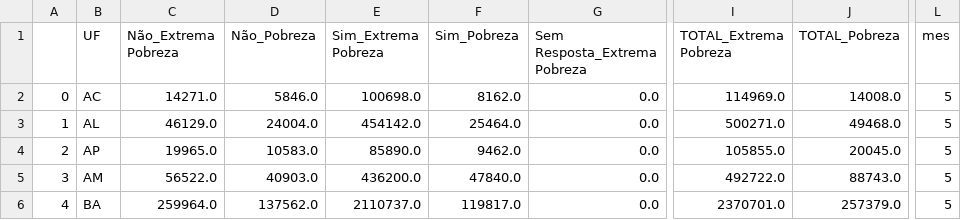
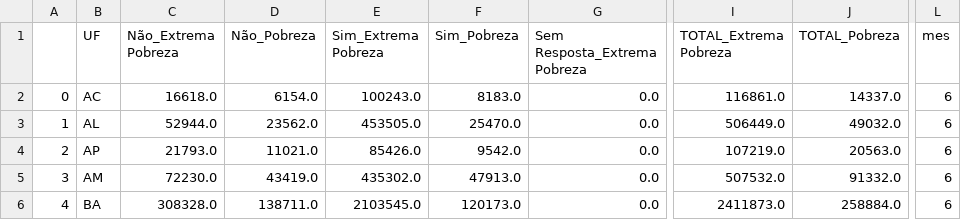
Before and after one commit to gabinete-compartilhado-acredito/CECAD, a CSV file: Data/Fam/CECAD/UF_CECAD.csv, drawn as a sheet; only a part is shown, gaps mark what is left out; the diff covers the shown part only; the diff names each change by its address in the sheet, - before the commit and + after, or states it on an @@ line.

```diff
--- a/Data/Fam/CECAD/UF_CECAD.csv
+++ b/Data/Fam/CECAD/UF_CECAD.csv
-C2 (Não_Extrema Pobreza): 14271.0
+C2 (Não_Extrema Pobreza): 16618.0
-D2 (Não_Pobreza): 5846.0
+D2 (Não_Pobreza): 6154.0
-E2 (Sim_Extrema Pobreza): 100698.0
+E2 (Sim_Extrema Pobreza): 100243.0
-F2 (Sim_Pobreza): 8162.0
+F2 (Sim_Pobreza): 8183.0
-I2 (TOTAL_Extrema Pobreza): 114969.0
+I2 (TOTAL_Extrema Pobreza): 116861.0
-J2 (TOTAL_Pobreza): 14008.0
+J2 (TOTAL_Pobreza): 14337.0
-L2:L6 (mes): 5
+L2:L6 (mes): 6
-C3 (Não_Extrema Pobreza): 46129.0
+C3 (Não_Extrema Pobreza): 52944.0
-D3 (Não_Pobreza): 24004.0
+D3 (Não_Pobreza): 23562.0
-E3 (Sim_Extrema Pobreza): 454142.0
+E3 (Sim_Extrema Pobreza): 453505.0
-F3 (Sim_Pobreza): 25464.0
+F3 (Sim_Pobreza): 25470.0
-I3 (TOTAL_Extrema Pobreza): 500271.0
+I3 (TOTAL_Extrema Pobreza): 506449.0
-J3 (TOTAL_Pobreza): 49468.0
+J3 (TOTAL_Pobreza): 49032.0
-C4 (Não_Extrema Pobreza): 19965.0
+C4 (Não_Extrema Pobreza): 21793.0
-D4 (Não_Pobreza): 10583.0
+D4 (Não_Pobreza): 11021.0
-E4 (Sim_Extrema Pobreza): 85890.0
+E4 (Sim_Extrema Pobreza): 85426.0
-F4 (Sim_Pobreza): 9462.0
+F4 (Sim_Pobreza): 9542.0
-I4 (TOTAL_Extrema Pobreza): 105855.0
+I4 (TOTAL_Extrema Pobreza): 107219.0
-J4 (TOTAL_Pobreza): 20045.0
+J4 (TOTAL_Pobreza): 20563.0
-C5 (Não_Extrema Pobreza): 56522.0
+C5 (Não_Extrema Pobreza): 72230.0
-D5 (Não_Pobreza): 40903.0
+D5 (Não_Pobreza): 43419.0
-E5 (Sim_Extrema Pobreza): 436200.0
+E5 (Sim_Extrema Pobreza): 435302.0
-F5 (Sim_Pobreza): 47840.0
+F5 (Sim_Pobreza): 47913.0
-I5 (TOTAL_Extrema Pobreza): 492722.0
+I5 (TOTAL_Extrema Pobreza): 507532.0
-J5 (TOTAL_Pobreza): 88743.0
+J5 (TOTAL_Pobreza): 91332.0
-C6 (Não_Extrema Pobreza): 259964.0
+C6 (Não_Extrema Pobreza): 308328.0
-D6 (Não_Pobreza): 137562.0
+D6 (Não_Pobreza): 138711.0
-E6 (Sim_Extrema Pobreza): 2110737.0
+E6 (Sim_Extrema Pobreza): 2103545.0
-F6 (Sim_Pobreza): 119817.0
+F6 (Sim_Pobreza): 120173.0
-I6 (TOTAL_Extrema Pobreza): 2370701.0
+I6 (TOTAL_Extrema Pobreza): 2411873.0
-J6 (TOTAL_Pobreza): 257379.0
+J6 (TOTAL_Pobreza): 258884.0
```
Also changed, not shown: 154 edited cells elsewhere in this file, Data/Fam/CECAD/BR_CECAD.csv, Data/Pessoas/CECAD/BR_CECAD.csv, 7 other files.
